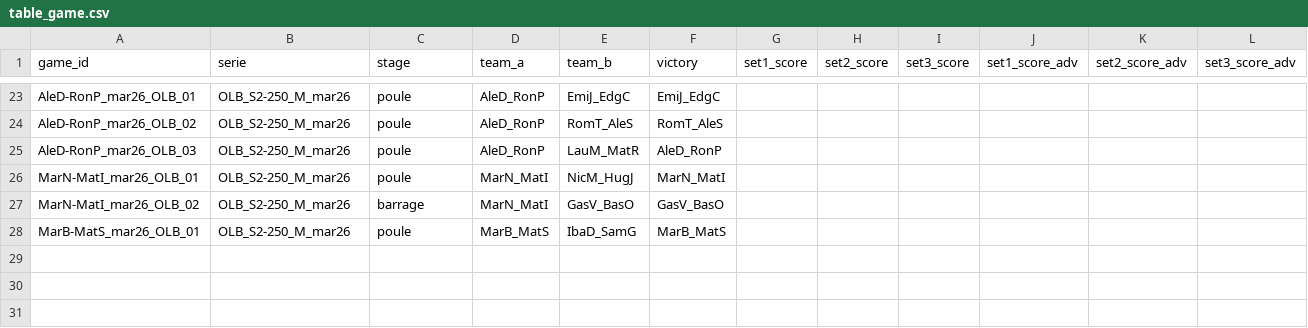
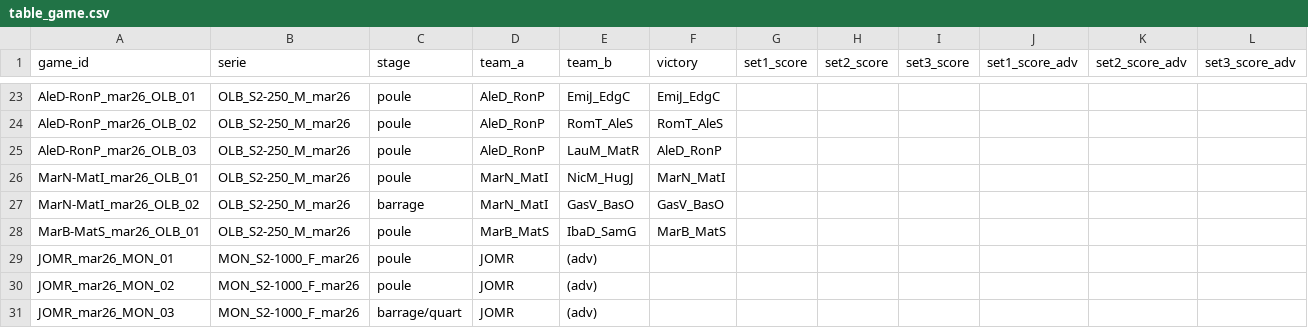
Before and after one commit to AlexisDardelet/DataBeach, a CSV file: root_tables/table_game.csv, drawn as a sheet; only a part is shown, gaps mark what is left out.

```diff
--- a/root_tables/table_game.csv
+++ b/root_tables/table_game.csv
@@ -28 +28,4 @@ MarN-MatI_mar26_OLB_02,OLB_S2-250_M_mar26,barrage,MarN_MatI,GasV_BasO,GasV_BasO,
 MarB-MatS_mar26_OLB_01,OLB_S2-250_M_mar26,poule,MarB_MatS,IbaD_SamG,MarB_MatS,,,,,,
+JOMR_mar26_MON_01,MON_S2-1000_F_mar26,poule,JOMR,(adv),,,,,,,
+JOMR_mar26_MON_02,MON_S2-1000_F_mar26,poule,JOMR,(adv),,,,,,,
+JOMR_mar26_MON_03,MON_S2-1000_F_mar26,barrage/quart,JOMR,(adv),,,,,,,
```
Also changed, not shown: root_tables/table_serie.csv, 6 other files.
